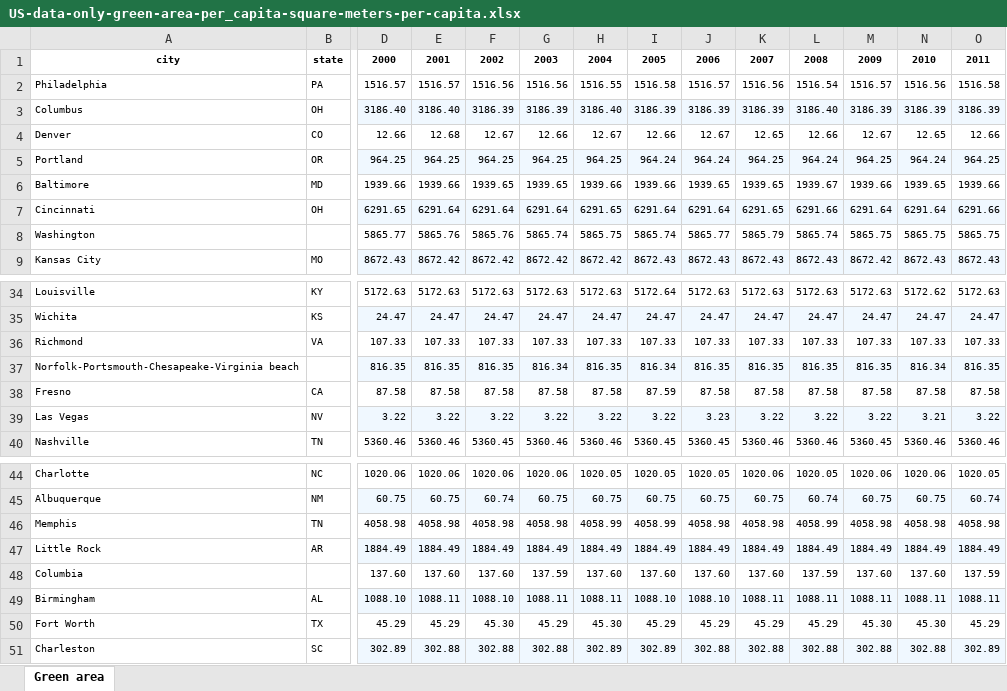
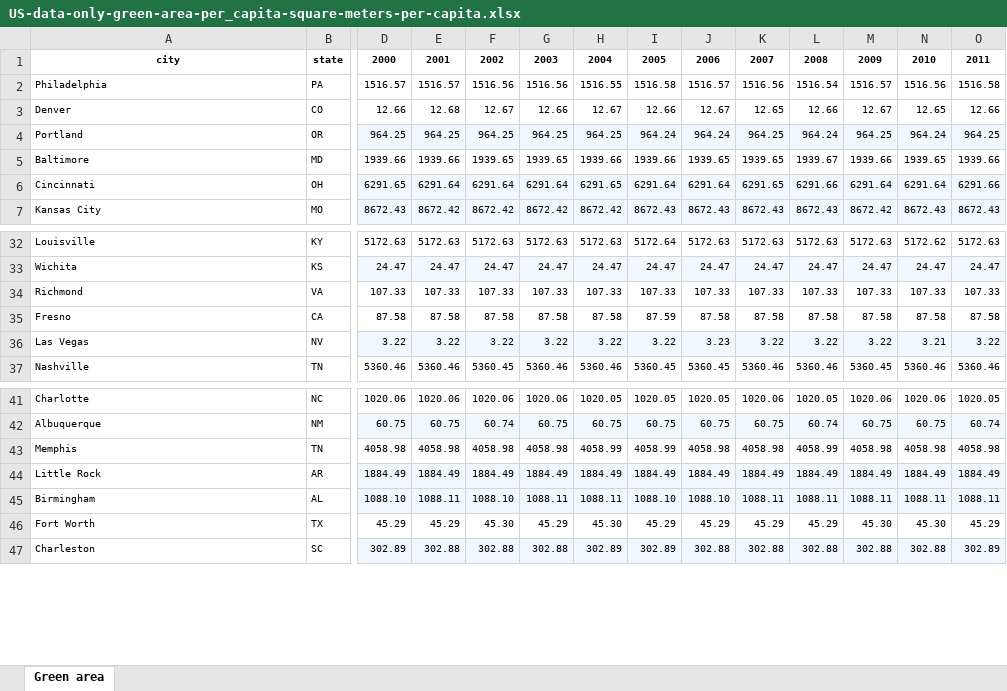
Before and after one commit to codyallison/Project3-Greenspace-Health, an Excel workbook: US-data-only-green-area-per_capita-square-meters-per-capita.xlsx, sheet Green area, drawn as a sheet; only a part is shown, gaps mark what is left out; values as stored, in another font and other column widths than the file's, no borders; rows hold the shown columns only; the diff names each change by its address in the sheet, - before the commit and + after, or states it on an @@ line.

Commit message:
removed rows where location is uncertain

```diff
--- a/US-data-only-green-area-per_capita-square-meters-per-capita.xlsx (sheet Green area)
+++ b/US-data-only-green-area-per_capita-square-meters-per-capita.xlsx (sheet Green area)
-row 3: Columbus | OH | 3186.40 | 3186.40 | 3186.39 | 3186.39 | 3186.40 | 3186.39 | 3186.39 | 3186.39 | 3186.40 | 3186.39 | 3186.39 | 3186.39
-row 8: Washington |  | 5865.77 | 5865.76 | 5865.76 | 5865.74 | 5865.75 | 5865.74 | 5865.77 | 5865.79 | 5865.74 | 5865.75 | 5865.75 | 5865.75
-row 37: Norfolk-Portsmouth-Chesapeake-Virginia beach |  | 816.35 | 816.35 | 816.35 | 816.34 | 816.35 | 816.34 | 816.35 | 816.35 | 816.35 | 816.35 | 816.34 | 816.35
-row 48: Columbia |  | 137.60 | 137.60 | 137.60 | 137.59 | 137.60 | 137.60 | 137.60 | 137.60 | 137.59 | 137.60 | 137.60 | 137.59
```
Also changed, not shown: formulas that keep their value.
